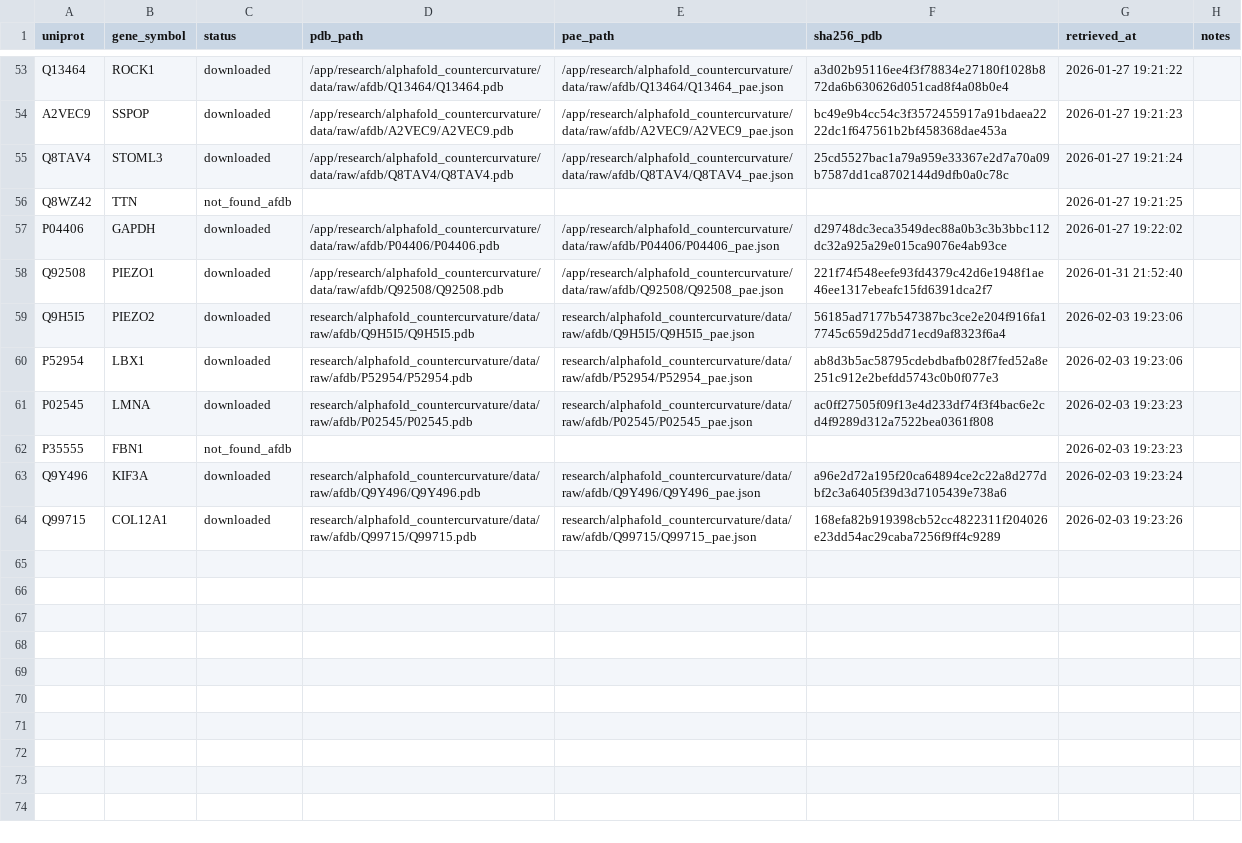
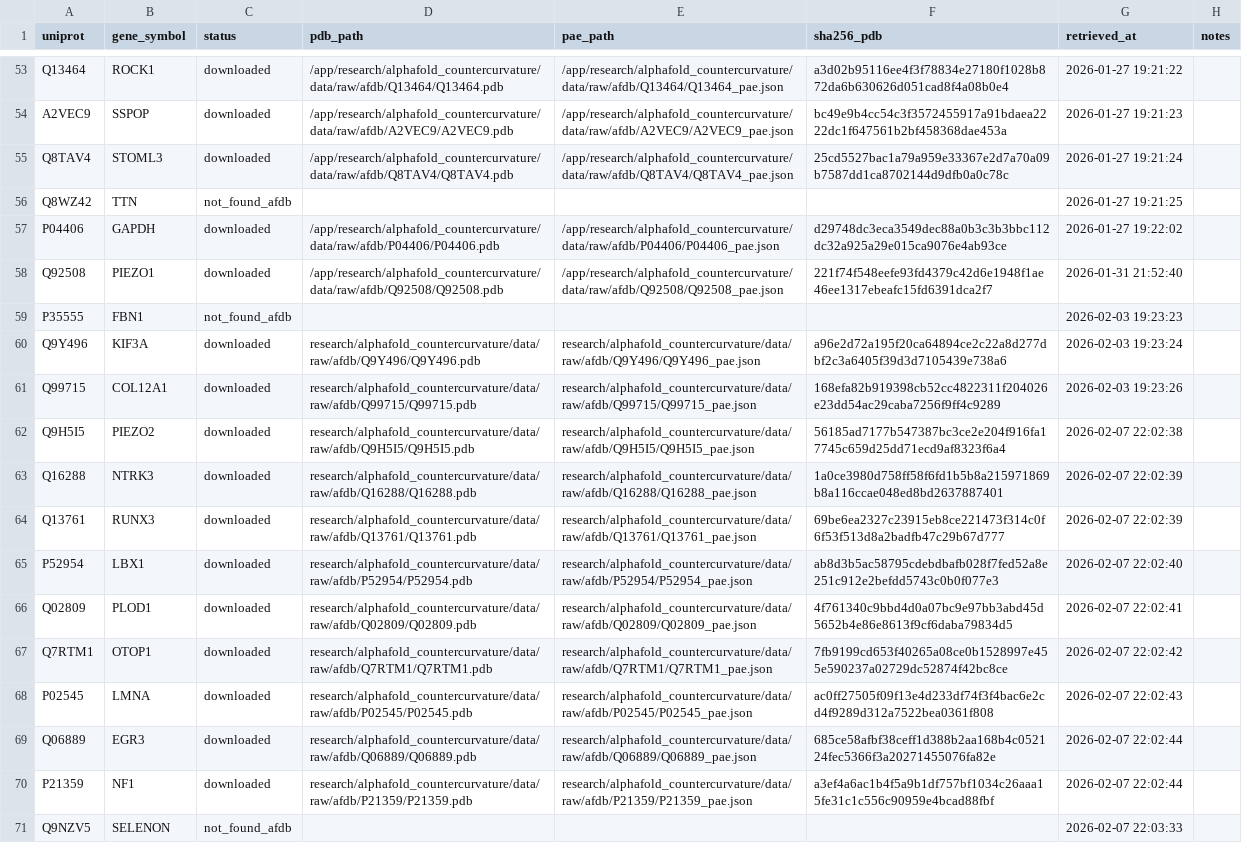
Before and after one commit to sayuj1989-ops/life, a CSV file: research/alphafold_countercurvature/data/manifest.csv, drawn as a sheet; only a part is shown, gaps mark what is left out; removed rows and columns are numbered as before the commit, all else as after; the diff names each change by its address in the sheet, - before the commit and + after, or states it on an @@ line.

```diff
--- a/research/alphafold_countercurvature/data/manifest.csv
+++ b/research/alphafold_countercurvature/data/manifest.csv
-row 59: Q9H5I5 | PIEZO2 | downloaded | research/alphafold_countercurvature/data/raw/afdb/Q9H5I5/Q9H5I5.pdb | research/alphafold_countercurvature/data/raw/afdb/Q9H5I5/Q9H5I5_pae.json | 56185ad7177b547387bc3ce2e204f916fa17745c659d25dd71ecd9af8323f6a4 | 2026-02-03 19:23:06
-row 60: P52954 | LBX1 | downloaded | research/alphafold_countercurvature/data/raw/afdb/P52954/P52954.pdb | research/alphafold_countercurvature/data/raw/afdb/P52954/P52954_pae.json | ab8d3b5ac58795cdebdbafb028f7fed52a8e251c912e2befdd5743c0b0f077e3 | 2026-02-03 19:23:06
-row 61: P02545 | LMNA | downloaded | research/alphafold_countercurvature/data/raw/afdb/P02545/P02545.pdb | research/alphafold_countercurvature/data/raw/afdb/P02545/P02545_pae.json | ac0ff27505f09f13e4d233df74f3f4bac6e2cd4f9289d312a7522bea0361f808 | 2026-02-03 19:23:23
+row 62: Q9H5I5 | PIEZO2 | downloaded | research/alphafold_countercurvature/data/raw/afdb/Q9H5I5/Q9H5I5.pdb | research/alphafold_countercurvature/data/raw/afdb/Q9H5I5/Q9H5I5_pae.json | 56185ad7177b547387bc3ce2e204f916fa17745c659d25dd71ecd9af8323f6a4 | 2026-02-07 22:02:38
+row 63: Q16288 | NTRK3 | downloaded | research/alphafold_countercurvature/data/raw/afdb/Q16288/Q16288.pdb | research/alphafold_countercurvature/data/raw/afdb/Q16288/Q16288_pae.json | 1a0ce3980d758ff58f6fd1b5b8a215971869b8a116ccae048ed8bd2637887401 | 2026-02-07 22:02:39
+row 64: Q13761 | RUNX3 | downloaded | research/alphafold_countercurvature/data/raw/afdb/Q13761/Q13761.pdb | research/alphafold_countercurvature/data/raw/afdb/Q13761/Q13761_pae.json | 69be6ea2327c23915eb8ce221473f314c0f6f53f513d8a2badfb47c29b67d777 | 2026-02-07 22:02:39
+row 65: P52954 | LBX1 | downloaded | research/alphafold_countercurvature/data/raw/afdb/P52954/P52954.pdb | research/alphafold_countercurvature/data/raw/afdb/P52954/P52954_pae.json | ab8d3b5ac58795cdebdbafb028f7fed52a8e251c912e2befdd5743c0b0f077e3 | 2026-02-07 22:02:40
+row 66: Q02809 | PLOD1 | downloaded | research/alphafold_countercurvature/data/raw/afdb/Q02809/Q02809.pdb | research/alphafold_countercurvature/data/raw/afdb/Q02809/Q02809_pae.json | 4f761340c9bbd4d0a07bc9e97bb3abd45d5652b4e86e8613f9cf6daba79834d5 | 2026-02-07 22:02:41
+row 67: Q7RTM1 | OTOP1 | downloaded | research/alphafold_countercurvature/data/raw/afdb/Q7RTM1/Q7RTM1.pdb | research/alphafold_countercurvature/data/raw/afdb/Q7RTM1/Q7RTM1_pae.json | 7fb9199cd653f40265a08ce0b1528997e455e590237a02729dc52874f42bc8ce | 2026-02-07 22:02:42
+row 68: P02545 | LMNA | downloaded | research/alphafold_countercurvature/data/raw/afdb/P02545/P02545.pdb | research/alphafold_countercurvature/data/raw/afdb/P02545/P02545_pae.json | ac0ff27505f09f13e4d233df74f3f4bac6e2cd4f9289d312a7522bea0361f808 | 2026-02-07 22:02:43
+row 69: Q06889 | EGR3 | downloaded | research/alphafold_countercurvature/data/raw/afdb/Q06889/Q06889.pdb | research/alphafold_countercurvature/data/raw/afdb/Q06889/Q06889_pae.json | 685ce58afbf38ceff1d388b2aa168b4c052124fec5366f3a20271455076fa82e | 2026-02-07 22:02:44
+row 70: P21359 | NF1 | downloaded | research/alphafold_countercurvature/data/raw/afdb/P21359/P21359.pdb | research/alphafold_countercurvature/data/raw/afdb/P21359/P21359_pae.json | a3ef4a6ac1b4f5a9b1df757bf1034c26aaa15fe31c1c556c90959e4bcad88fbf | 2026-02-07 22:02:44
+row 71: Q9NZV5 | SELENON | not_found_afdb |  |  |  | 2026-02-07 22:03:33
```
Also changed, not shown: research/alphafold_countercurvature/data/processed/candidates.csv, 5 other files.
